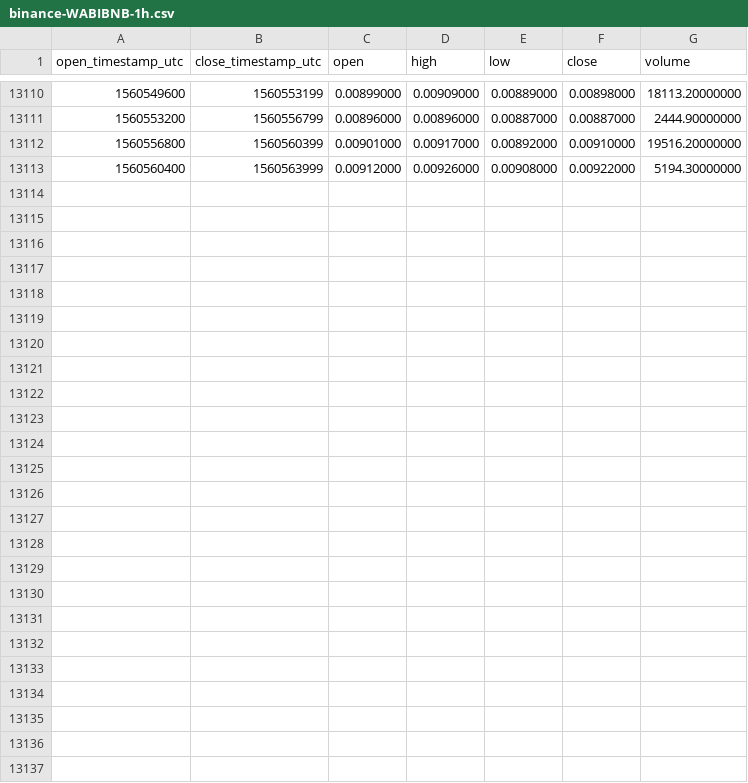
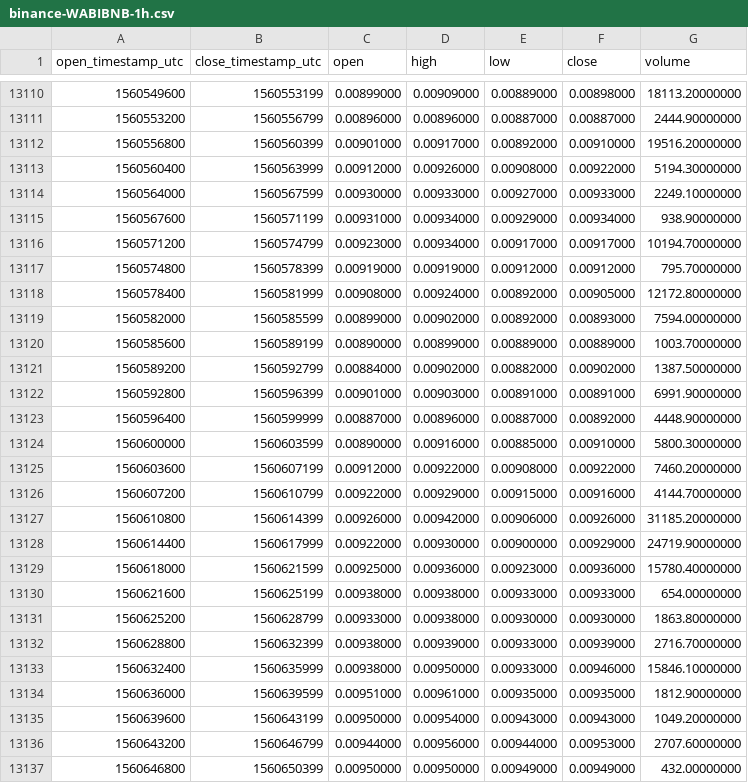
Before and after one commit to cryptobigbro/binance-WABIBNB, a CSV file: binance-WABIBNB-1h.csv, drawn as a sheet; only a part is shown, gaps mark what is left out.

Commit message:
Update OHLCV data.

```diff
--- a/binance-WABIBNB-1h.csv
+++ b/binance-WABIBNB-1h.csv
@@ -13113 +13113,25 @@ open_timestamp_utc,close_timestamp_utc,open,high,low,close,volume
 1560560400,1560563999,0.00912000,0.00926000,0.00908000,0.00922000,5194.30000000
+1560564000,1560567599,0.00930000,0.00933000,0.00927000,0.00933000,2249.10000000
+1560567600,1560571199,0.00931000,0.00934000,0.00929000,0.00934000,938.90000000
+1560571200,1560574799,0.00923000,0.00934000,0.00917000,0.00917000,10194.70000000
+1560574800,1560578399,0.00919000,0.00919000,0.00912000,0.00912000,795.70000000
+1560578400,1560581999,0.00908000,0.00924000,0.00892000,0.00905000,12172.80000000
+1560582000,1560585599,0.00899000,0.00902000,0.00892000,0.00893000,7594.00000000
+1560585600,1560589199,0.00890000,0.00899000,0.00889000,0.00889000,1003.70000000
+1560589200,1560592799,0.00884000,0.00902000,0.00882000,0.00902000,1387.50000000
+1560592800,1560596399,0.00901000,0.00903000,0.00891000,0.00891000,6991.90000000
+1560596400,1560599999,0.00887000,0.00896000,0.00887000,0.00892000,4448.90000000
+1560600000,1560603599,0.00890000,0.00916000,0.00885000,0.00910000,5800.30000000
+1560603600,1560607199,0.00912000,0.00922000,0.00908000,0.00922000,7460.20000000
+1560607200,1560610799,0.00922000,0.00929000,0.00915000,0.00916000,4144.70000000
+1560610800,1560614399,0.00926000,0.00942000,0.00906000,0.00926000,31185.20000000
+1560614400,1560617999,0.00922000,0.00930000,0.00900000,0.00929000,24719.90000000
+1560618000,1560621599,0.00925000,0.00936000,0.00923000,0.00936000,15780.40000000
+1560621600,1560625199,0.00938000,0.00938000,0.00933000,0.00933000,654.00000000
+1560625200,1560628799,0.00933000,0.00938000,0.00930000,0.00930000,1863.80000000
+1560628800,1560632399,0.00938000,0.00939000,0.00933000,0.00939000,2716.70000000
+1560632400,1560635999,0.00938000,0.00950000,0.00933000,0.00946000,15846.10000000
+1560636000,1560639599,0.00951000,0.00961000,0.00935000,0.00935000,1812.90000000
+1560639600,1560643199,0.00950000,0.00954000,0.00943000,0.00943000,1049.20000000
+1560643200,1560646799,0.00944000,0.00956000,0.00944000,0.00953000,2707.60000000
+1560646800,1560650399,0.00950000,0.00950000,0.00949000,0.00949000,432.00000000
```
Also changed, not shown: binance-WABIBNB-1d.csv.
